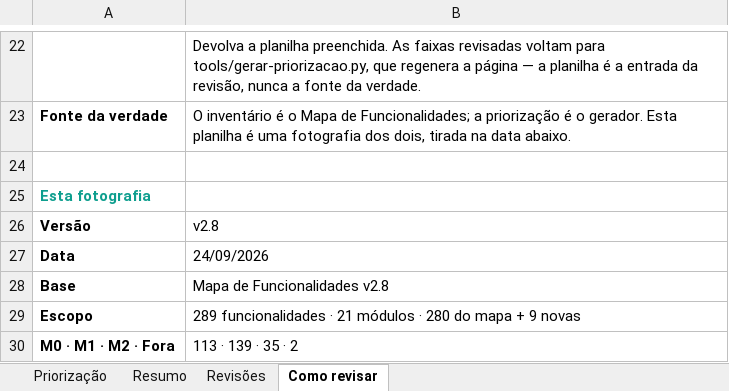
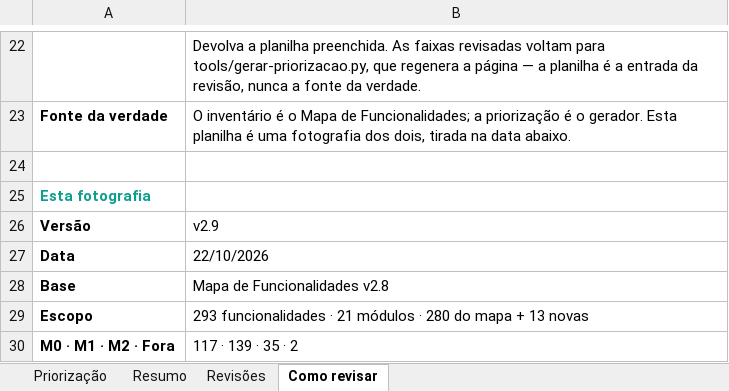
Before and after one commit to Inchausti/SplitHubDemo, an Excel workbook: docs/docs/priorizacao-mvp.xlsx, sheet Como revisar, drawn as a sheet; only a part is shown, gaps mark what is left out; values as stored, in another font and other column widths than the file's, no borders; the diff names each change by its address in the sheet, - before the commit and + after, or states it on an @@ line.

```diff
--- a/docs/docs/priorizacao-mvp.xlsx (sheet Como revisar)
+++ b/docs/docs/priorizacao-mvp.xlsx (sheet Como revisar)
-B26: v2.8
+B26: v2.9
-B27: 24/09/2026
+B27: 22/10/2026
-B29: 289 funcionalidades · 21 módulos · 280 do mapa + 9 novas
+B29: 293 funcionalidades · 21 módulos · 280 do mapa + 13 novas
-B30: 113 · 139 · 35 · 2
+B30: 117 · 139 · 35 · 2
```
Also changed, not shown: sheet Priorização, sheet Resumo, src/docs/priorizacao-mvp.xlsx, 21 other files.
